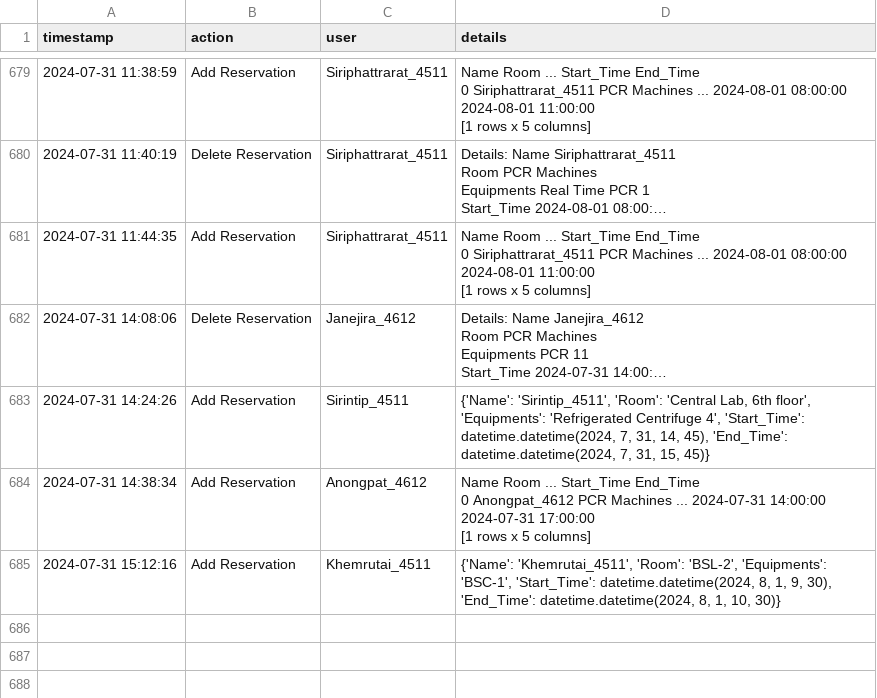
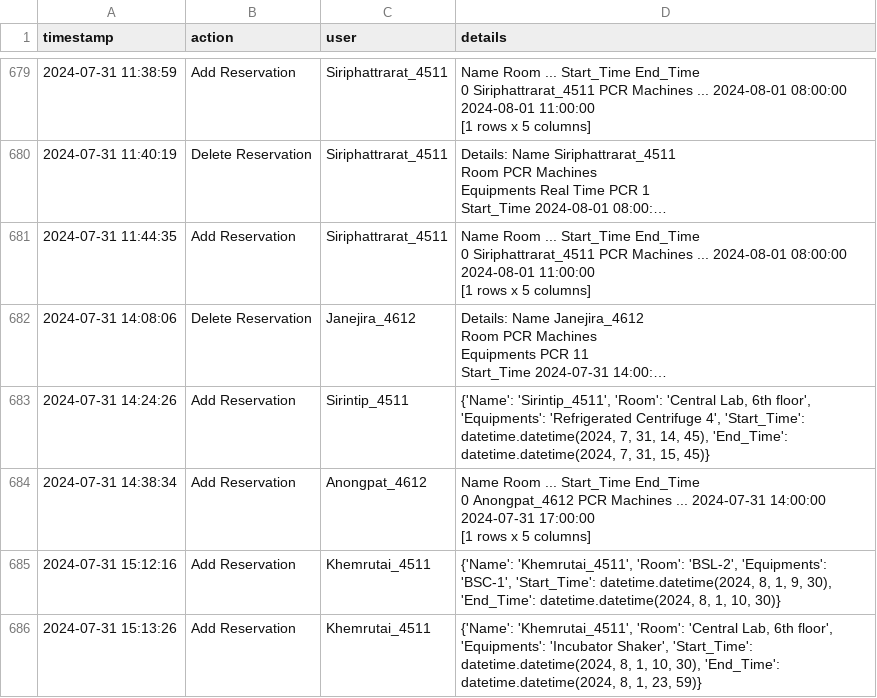
Before and after one commit to dhruv0767/Lab-Equipments_Reservation, a CSV file: change_log.csv, drawn as a sheet; only a part is shown, gaps mark what is left out; long unchanged cells end in …; the diff names each change by its address in the sheet, - before the commit and + after, or states it on an @@ line.

Commit message:
Update change_log.csv

```diff
--- a/change_log.csv
+++ b/change_log.csv
+row 686: 2024-07-31 15:13:26 | Add Reservation | Khemrutai_4511 | {'Name': 'Khemrutai_4511', 'Room': 'Central Lab, 6th floor', 'Equipments': 'Incubator Shaker', 'Start_Time': datetime.datetime(2024, 8, 1, 10, 30), 'End_Time': datetime.datetime(2024, 8, 1, 23, 59)}
```
